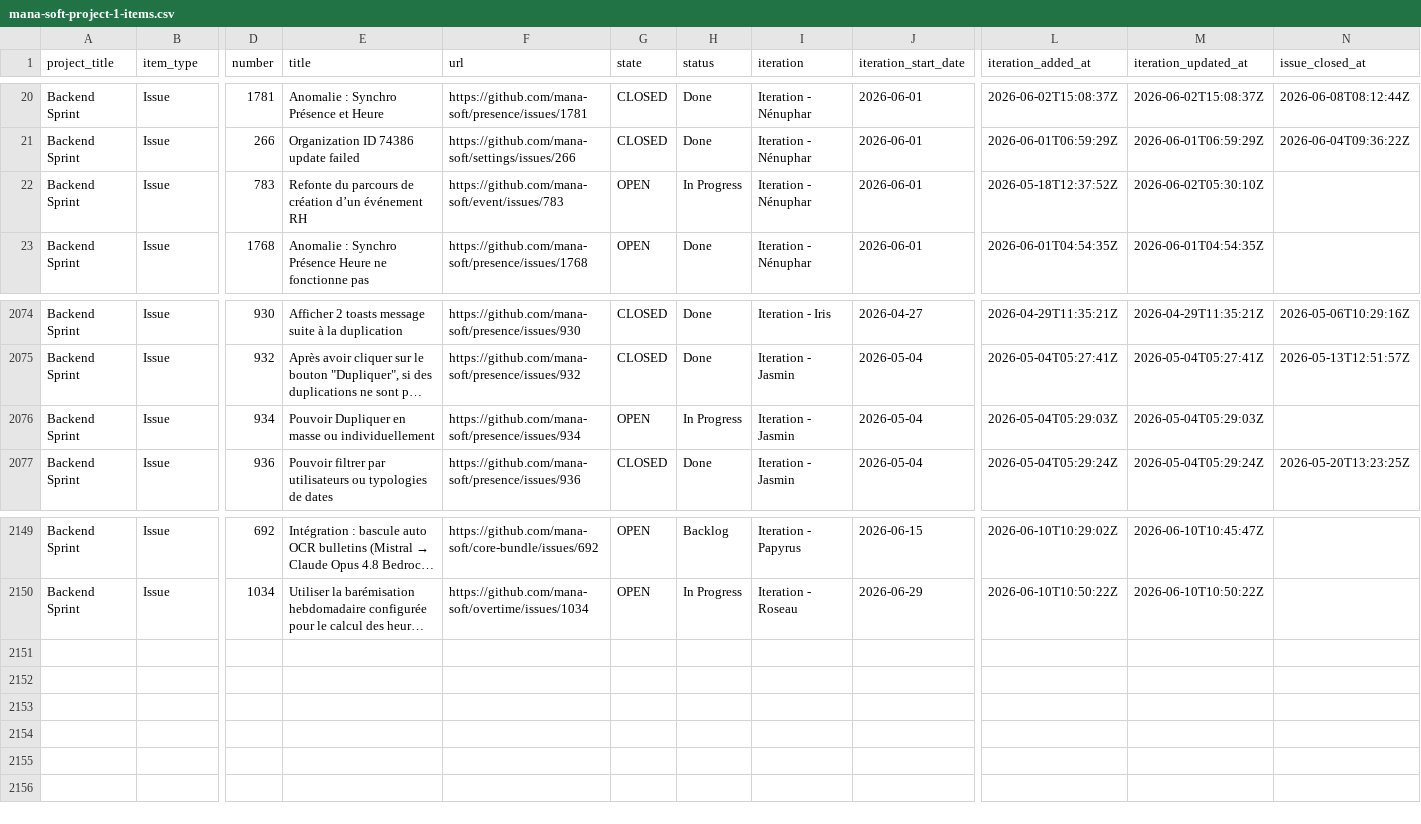
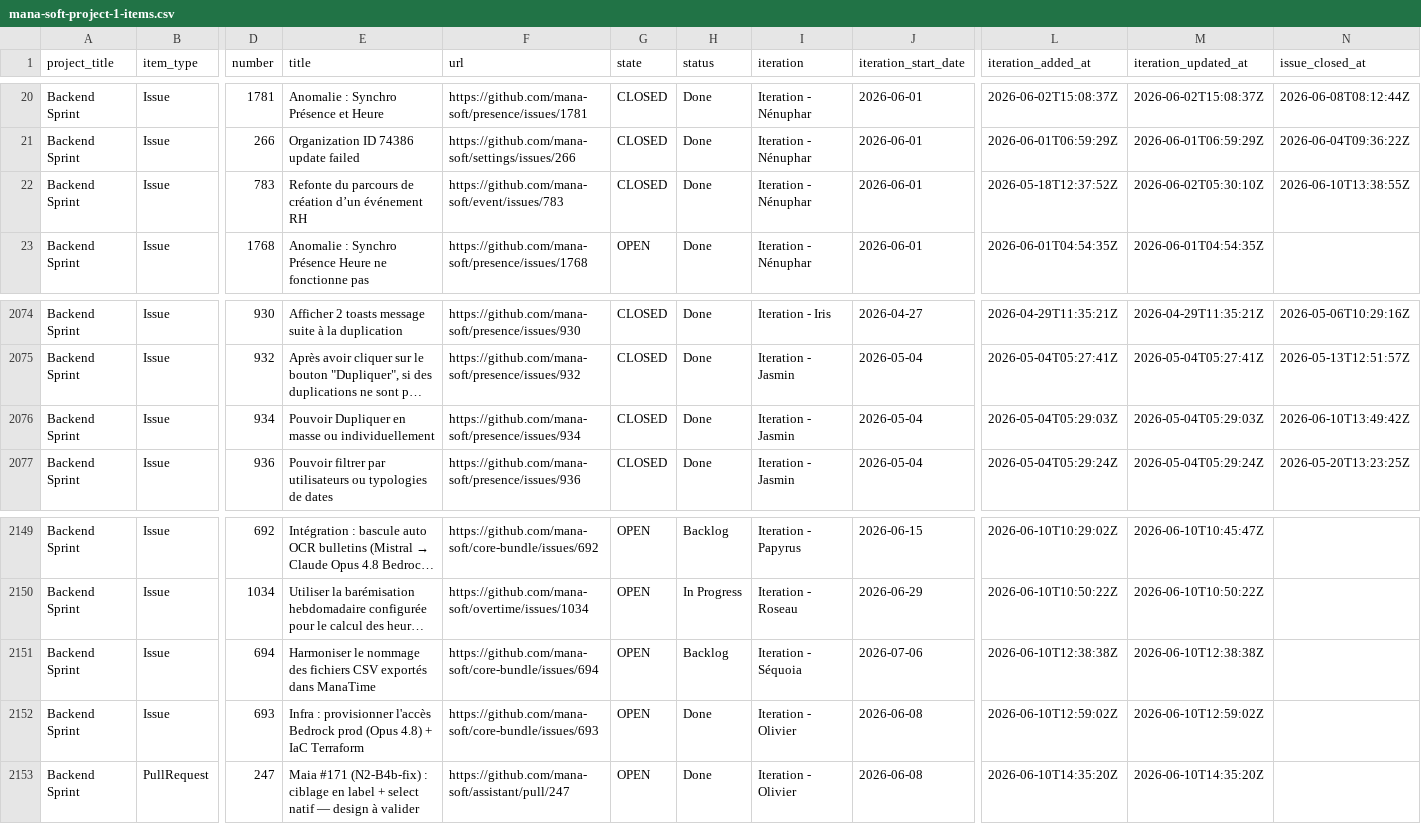
Before and after one commit to siven76/dev-dashboard, a CSV file: docs/briefs/mana-soft-project-1-items.csv, drawn as a sheet; only a part is shown, gaps mark what is left out; long unchanged cells end in …; rows hold the shown columns only; the diff names each change by its address in the sheet, - before the commit and + after, or states it on an @@ line.

```diff
--- a/docs/briefs/mana-soft-project-1-items.csv
+++ b/docs/briefs/mana-soft-project-1-items.csv
-G22 (state): OPEN
+G22 (state): CLOSED
-H22 (status): In Progress
+H22 (status): Done
-N22 (issue_closed_at): (empty)
+N22 (issue_closed_at): 2026-06-10T13:38:55Z
-G2076 (state): OPEN
+G2076 (state): CLOSED
-H2076 (status): In Progress
+H2076 (status): Done
-N2076 (issue_closed_at): (empty)
+N2076 (issue_closed_at): 2026-06-10T13:49:42Z
+row 2151: Backend Sprint | Issue | 694 | Harmoniser le nommage des fichiers CSV exportés dans ManaTime | https://github.com/mana-soft/core-bundle/issues/694 | OPEN | Backlog | Iteration - Séquoia | 2026-07-06 | 2026-06-10T12:38:38Z | 2026-06-10T12:38:38Z
+row 2152: Backend Sprint | Issue | 693 | Infra : provisionner l'accès Bedrock prod (Opus 4.8) + IaC Terraform | https://github.com/mana-soft/core-bundle/issues/693 | OPEN | Done | Iteration - Olivier | 2026-06-08 | 2026-06-10T12:59:02Z | 2026-06-10T12:59:02Z
+row 2153: Backend Sprint | PullRequest | 247 | Maia #171 (N2-B4b-fix) : ciblage en label + select natif — design à valider | https://github.com/mana-soft/assistant/pull/247 | OPEN | Done | Iteration - Olivier | 2026-06-08 | 2026-06-10T14:35:20Z | 2026-06-10T14:35:20Z
```
Also changed, not shown: 2 other files.
